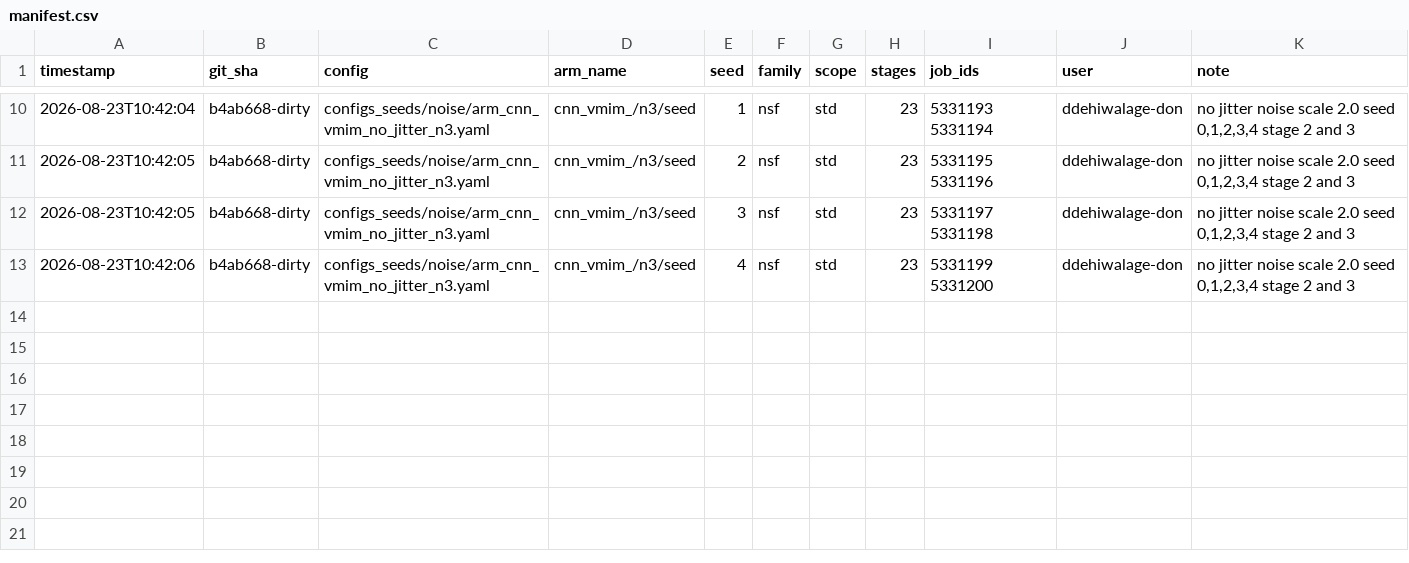
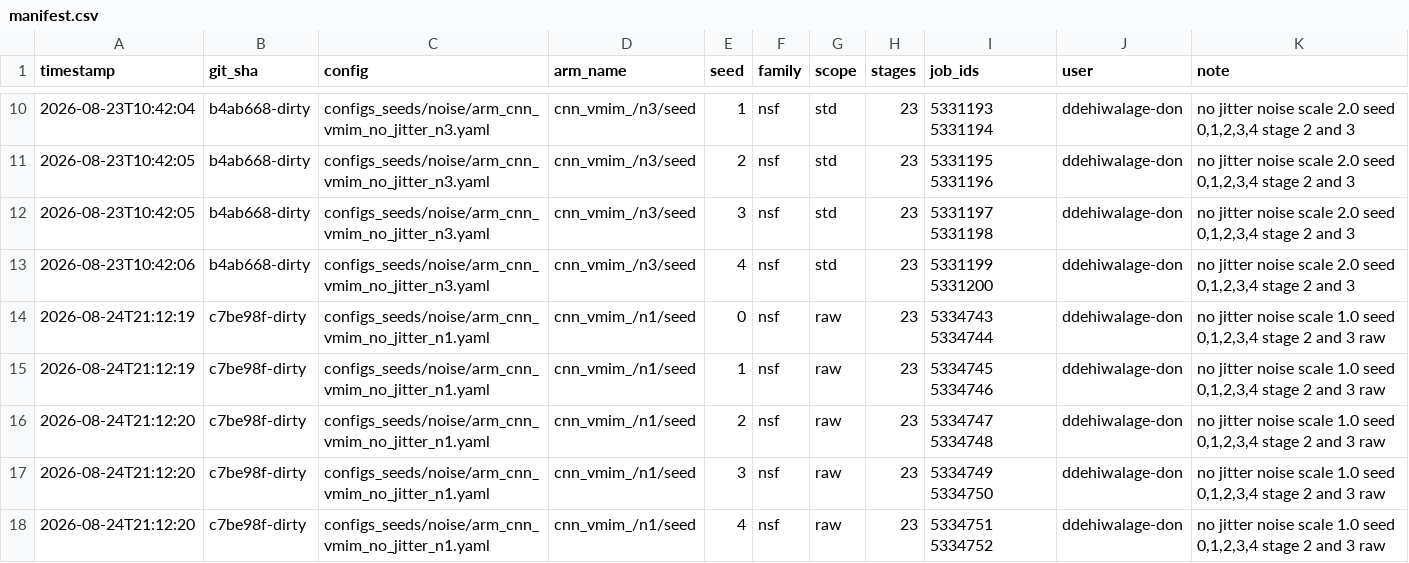
Before and after one commit to Dilru1/21cm-sbi-vmim, a CSV file: experiments/manifest.csv, drawn as a sheet; only a part is shown, gaps mark what is left out; the diff names each change by its address in the sheet, - before the commit and + after, or states it on an @@ line.

Commit message:
Log sweep: cnn_vmim_/n1/seed nsf/raw seeds [0, 1, 2, 3, 4] stages=23 @ c7be98f-dirty

```diff
--- a/experiments/manifest.csv
+++ b/experiments/manifest.csv
+row 14: 2026-08-24T21:12:19 | c7be98f-dirty | configs_seeds/noise/arm_cnn_vmim_no_jitter_n1.yaml | cnn_vmim_/n1/seed | 0 | nsf | raw | 23 | 5334743 5334744 | ddehiwalage-don | no jitter noise scale 1.0 seed 0,1,2,3,4 stage 2 and 3 raw
+row 15: 2026-08-24T21:12:19 | c7be98f-dirty | configs_seeds/noise/arm_cnn_vmim_no_jitter_n1.yaml | cnn_vmim_/n1/seed | 1 | nsf | raw | 23 | 5334745 5334746 | ddehiwalage-don | no jitter noise scale 1.0 seed 0,1,2,3,4 stage 2 and 3 raw
+row 16: 2026-08-24T21:12:20 | c7be98f-dirty | configs_seeds/noise/arm_cnn_vmim_no_jitter_n1.yaml | cnn_vmim_/n1/seed | 2 | nsf | raw | 23 | 5334747 5334748 | ddehiwalage-don | no jitter noise scale 1.0 seed 0,1,2,3,4 stage 2 and 3 raw
+row 17: 2026-08-24T21:12:20 | c7be98f-dirty | configs_seeds/noise/arm_cnn_vmim_no_jitter_n1.yaml | cnn_vmim_/n1/seed | 3 | nsf | raw | 23 | 5334749 5334750 | ddehiwalage-don | no jitter noise scale 1.0 seed 0,1,2,3,4 stage 2 and 3 raw
+row 18: 2026-08-24T21:12:20 | c7be98f-dirty | configs_seeds/noise/arm_cnn_vmim_no_jitter_n1.yaml | cnn_vmim_/n1/seed | 4 | nsf | raw | 23 | 5334751 5334752 | ddehiwalage-don | no jitter noise scale 1.0 seed 0,1,2,3,4 stage 2 and 3 raw
```
